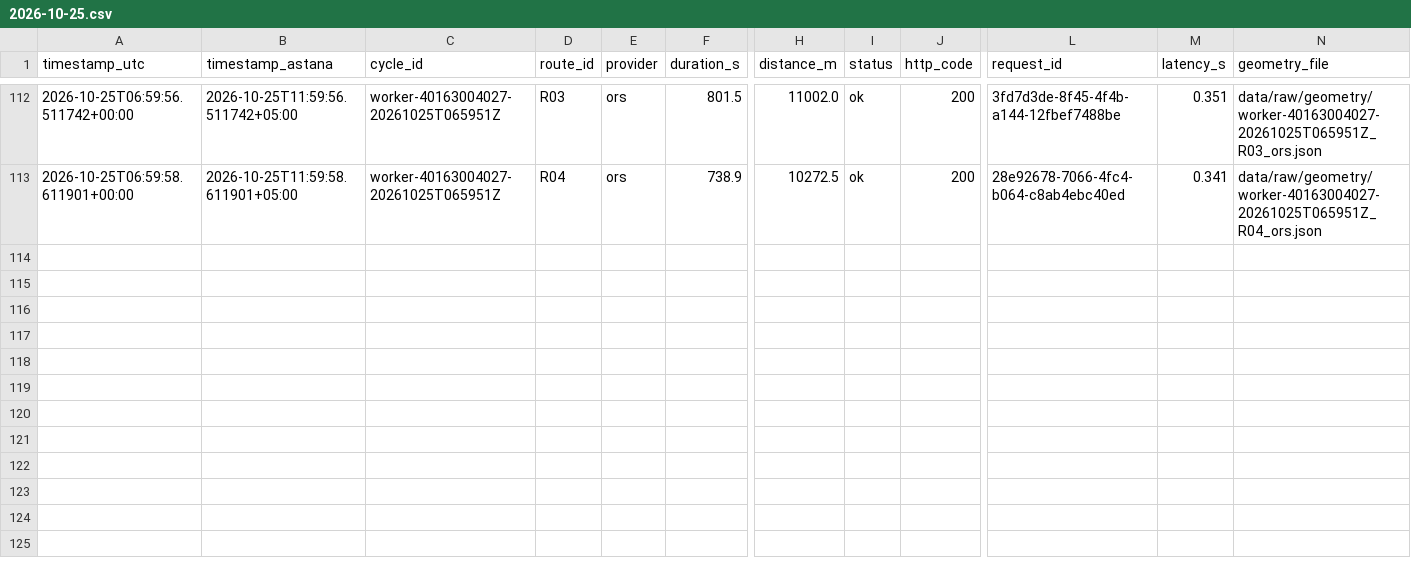
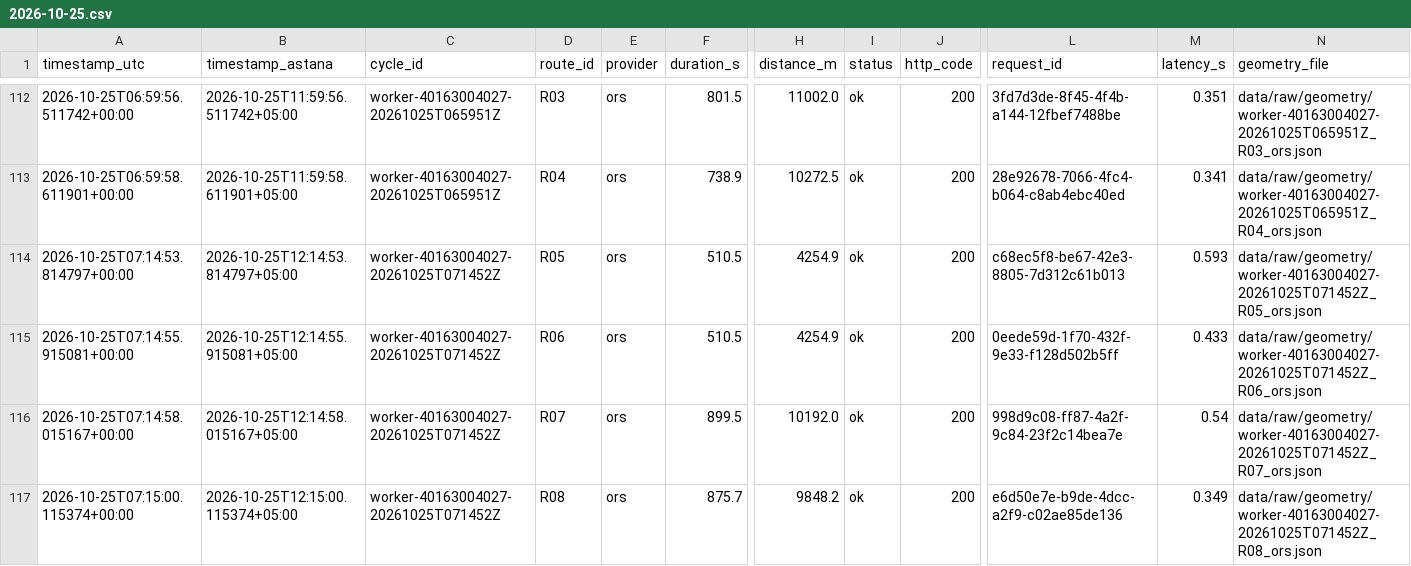
Before and after one commit to SuperFlyTK/rmt-a3-travel-time-astana, a CSV file: data/raw/2026-10-25.csv, drawn as a sheet; only a part is shown, gaps mark what is left out; rows hold the shown columns only; the diff names each change by its address in the sheet, - before the commit and + after, or states it on an @@ line.

```diff
--- a/data/raw/2026-10-25.csv
+++ b/data/raw/2026-10-25.csv
+row 114: 2026-10-25T07:14:53.814797+00:00 | 2026-10-25T12:14:53.814797+05:00 | worker-40163004027-20261025T071452Z | R05 | ors | 510.5 | 4254.9 | ok | 200 | c68ec5f8-be67-42e3-8805-7d312c61b013 | 0.593 | data/raw/geometry/worker-40163004027-20261025T071452Z_R05_ors.json
+row 115: 2026-10-25T07:14:55.915081+00:00 | 2026-10-25T12:14:55.915081+05:00 | worker-40163004027-20261025T071452Z | R06 | ors | 510.5 | 4254.9 | ok | 200 | 0eede59d-1f70-432f-9e33-f128d502b5ff | 0.433 | data/raw/geometry/worker-40163004027-20261025T071452Z_R06_ors.json
+row 116: 2026-10-25T07:14:58.015167+00:00 | 2026-10-25T12:14:58.015167+05:00 | worker-40163004027-20261025T071452Z | R07 | ors | 899.5 | 10192.0 | ok | 200 | 998d9c08-ff87-4a2f-9c84-23f2c14bea7e | 0.54 | data/raw/geometry/worker-40163004027-20261025T071452Z_R07_ors.json
+row 117: 2026-10-25T07:15:00.115374+00:00 | 2026-10-25T12:15:00.115374+05:00 | worker-40163004027-20261025T071452Z | R08 | ors | 875.7 | 9848.2 | ok | 200 | e6d50e7e-b9de-4dcc-a2f9-c02ae85de136 | 0.349 | data/raw/geometry/worker-40163004027-20261025T071452Z_R08_ors.json
```
Also changed, not shown: 10 other files.
